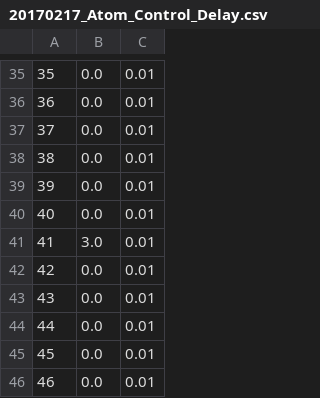
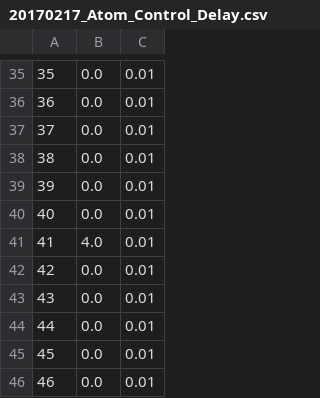
Before and after one commit to bgrich/data-acquisition-code, a CSV file: Delay_Generator/Files/20170217_Atom_Control_Delay.csv, drawn as a sheet; only a part is shown, gaps mark what is left out.

Commit message:
Update with new step.

```diff
--- a/Delay_Generator/Files/20170217_Atom_Control_Delay.csv
+++ b/Delay_Generator/Files/20170217_Atom_Control_Delay.csv
@@ -40,3 +40,3 @@
 40,0.0,0.01
-41,3.0,0.01
+41,4.0,0.01
 42,0.0,0.01
```
